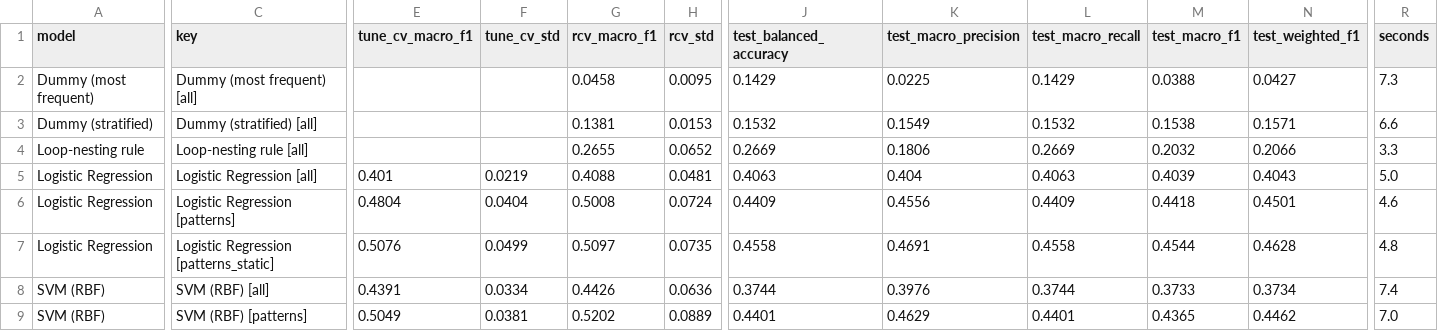
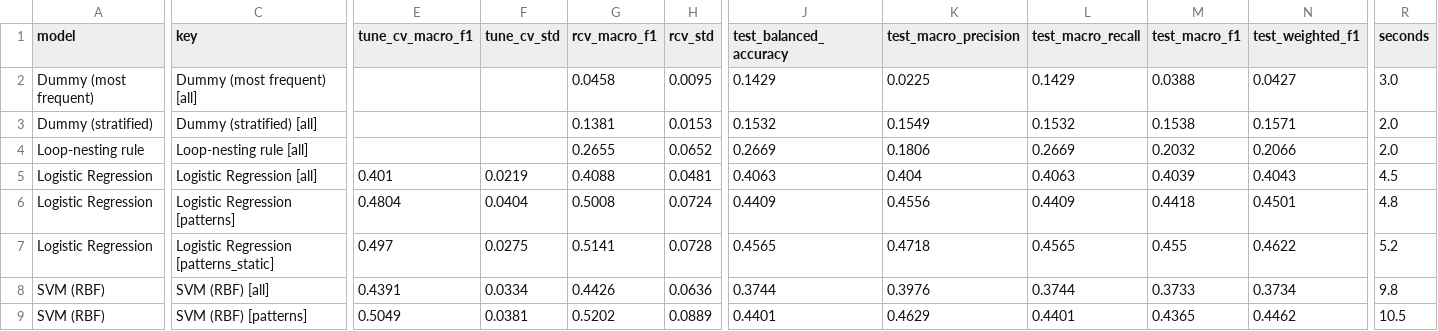
Before and after one commit to udant47/smart-code-complexity-predictor, a CSV file: reports/models/model_comparison.csv, drawn as a sheet; only a part is shown, gaps mark what is left out; the diff covers the shown part only; the diff names each change by its address in the sheet, - before the commit and + after, or states it on an @@ line.

```diff
--- a/reports/models/model_comparison.csv
+++ b/reports/models/model_comparison.csv
-R2 (seconds): 7.3
+R2 (seconds): 3.0
-R3 (seconds): 6.6
+R3 (seconds): 2.0
-R4 (seconds): 3.3
+R4 (seconds): 2.0
-R5 (seconds): 5.0
+R5 (seconds): 4.5
-R6 (seconds): 4.6
+R6 (seconds): 4.8
-E7 (tune_cv_macro_f1): 0.5076
+E7 (tune_cv_macro_f1): 0.497
-F7 (tune_cv_std): 0.0499
+F7 (tune_cv_std): 0.0275
-G7 (rcv_macro_f1): 0.5097
+G7 (rcv_macro_f1): 0.5141
-H7 (rcv_std): 0.0735
+H7 (rcv_std): 0.0728
-J7 (test_balanced_accuracy): 0.4558
+J7 (test_balanced_accuracy): 0.4565
-K7 (test_macro_precision): 0.4691
+K7 (test_macro_precision): 0.4718
-L7 (test_macro_recall): 0.4558
+L7 (test_macro_recall): 0.4565
-M7 (test_macro_f1): 0.4544
+M7 (test_macro_f1): 0.455
-N7 (test_weighted_f1): 0.4628
+N7 (test_weighted_f1): 0.4622
-R7 (seconds): 4.8
+R7 (seconds): 5.2
-R8 (seconds): 7.4
+R8 (seconds): 9.8
-R9 (seconds): 7.0
+R9 (seconds): 10.5
```
Also changed, not shown: 129 edited cells elsewhere in this file, reports/evaluation/failure_cases.csv, reports/models/confusion_matrix_selected.csv, 33 other files.
